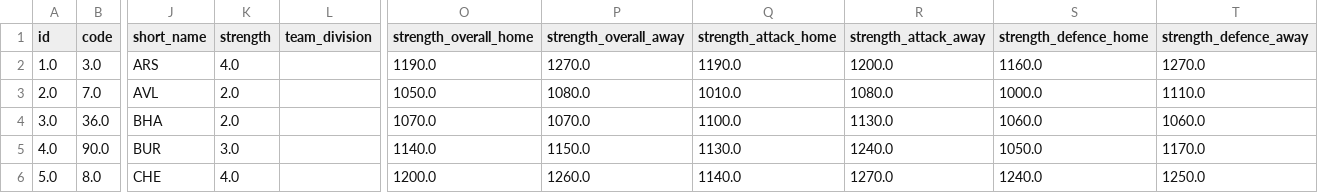
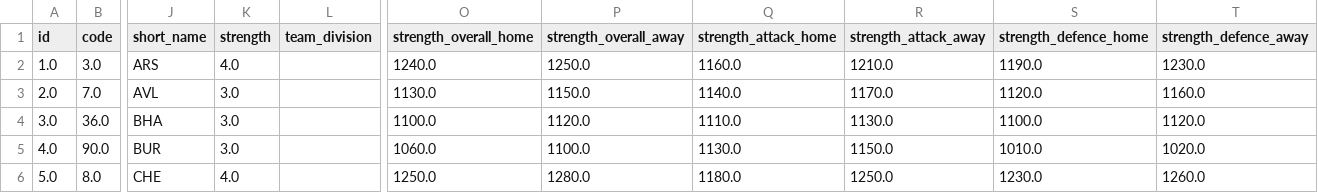
Before and after one commit to alihaidar2/EPL-Fantasy, a CSV file: csv_files/teams.csv, drawn as a sheet; only a part is shown, gaps mark what is left out; the diff covers the shown part only; the diff names each change by its address in the sheet, - before the commit and + after, or states it on an @@ line.

```diff
--- a/csv_files/teams.csv
+++ b/csv_files/teams.csv
-O2 (strength_overall_home): 1190.0
+O2 (strength_overall_home): 1240.0
-P2 (strength_overall_away): 1270.0
+P2 (strength_overall_away): 1250.0
-Q2 (strength_attack_home): 1190.0
+Q2 (strength_attack_home): 1160.0
-R2 (strength_attack_away): 1200.0
+R2 (strength_attack_away): 1210.0
-S2 (strength_defence_home): 1160.0
+S2 (strength_defence_home): 1190.0
-T2 (strength_defence_away): 1270.0
+T2 (strength_defence_away): 1230.0
-K3:K4 (strength): 2.0
+K3:K4 (strength): 3.0
-O3 (strength_overall_home): 1050.0
+O3 (strength_overall_home): 1130.0
-P3 (strength_overall_away): 1080.0
+P3 (strength_overall_away): 1150.0
-Q3 (strength_attack_home): 1010.0
+Q3 (strength_attack_home): 1140.0
-R3 (strength_attack_away): 1080.0
+R3 (strength_attack_away): 1170.0
-S3 (strength_defence_home): 1000.0
+S3 (strength_defence_home): 1120.0
-T3 (strength_defence_away): 1110.0
+T3 (strength_defence_away): 1160.0
-O4 (strength_overall_home): 1070.0
+O4 (strength_overall_home): 1100.0
-P4 (strength_overall_away): 1070.0
+P4 (strength_overall_away): 1120.0
-Q4 (strength_attack_home): 1100.0
+Q4 (strength_attack_home): 1110.0
-S4 (strength_defence_home): 1060.0
+S4 (strength_defence_home): 1100.0
-T4 (strength_defence_away): 1060.0
+T4 (strength_defence_away): 1120.0
-O5 (strength_overall_home): 1140.0
+O5 (strength_overall_home): 1060.0
-P5 (strength_overall_away): 1150.0
+P5 (strength_overall_away): 1100.0
-R5 (strength_attack_away): 1240.0
+R5 (strength_attack_away): 1150.0
-S5 (strength_defence_home): 1050.0
+S5 (strength_defence_home): 1010.0
-T5 (strength_defence_away): 1170.0
+T5 (strength_defence_away): 1020.0
-O6 (strength_overall_home): 1200.0
+O6 (strength_overall_home): 1250.0
-P6 (strength_overall_away): 1260.0
+P6 (strength_overall_away): 1280.0
-Q6 (strength_attack_home): 1140.0
+Q6 (strength_attack_home): 1180.0
-R6 (strength_attack_away): 1270.0
+R6 (strength_attack_away): 1250.0
-S6 (strength_defence_home): 1240.0
+S6 (strength_defence_home): 1230.0
-T6 (strength_defence_away): 1250.0
+T6 (strength_defence_away): 1260.0
```
Also changed, not shown: 79 edited cells elsewhere in this file, csv_files/element_types.csv, csv_files/elements.csv, 15 other files.
